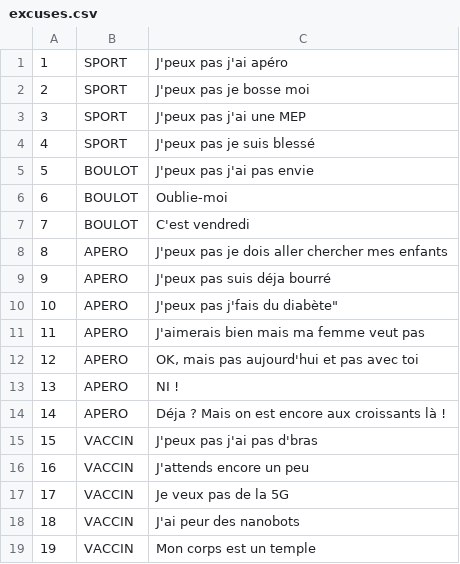
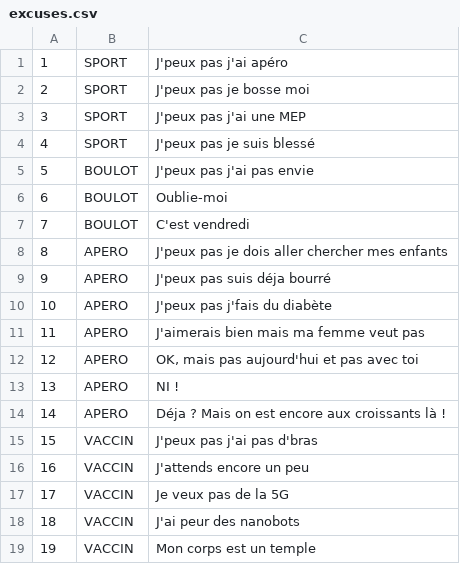
Before and after one commit to adriens/excuses-sdk, a CSV file: src/main/resources/excuses.csv, drawn as a sheet.

Commit message:
Excuses de catégorie vaccin (covid)
 Excuses de catégorie vaccin (covid)
Fixes #4

```diff
--- a/src/main/resources/excuses.csv
+++ b/src/main/resources/excuses.csv
@@ -9,3 +9,3 @@
 9,"APERO","J'peux pas suis déja bourré"
-10,"APERO",J'peux pas j'fais du diabète"
+10,"APERO","J'peux pas j'fais du diabète"
 11,"APERO","J'aimerais bien mais ma femme veut pas"
```
